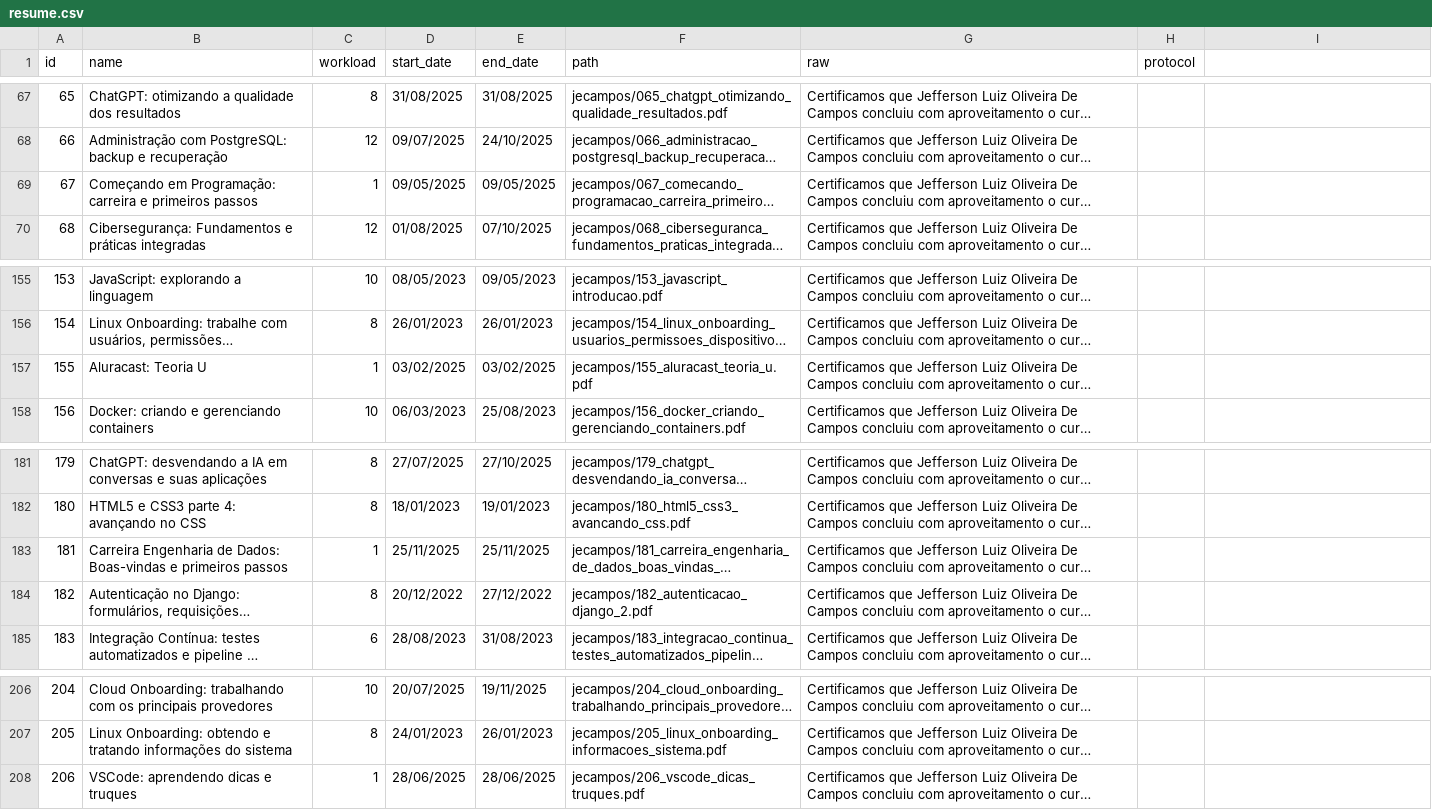
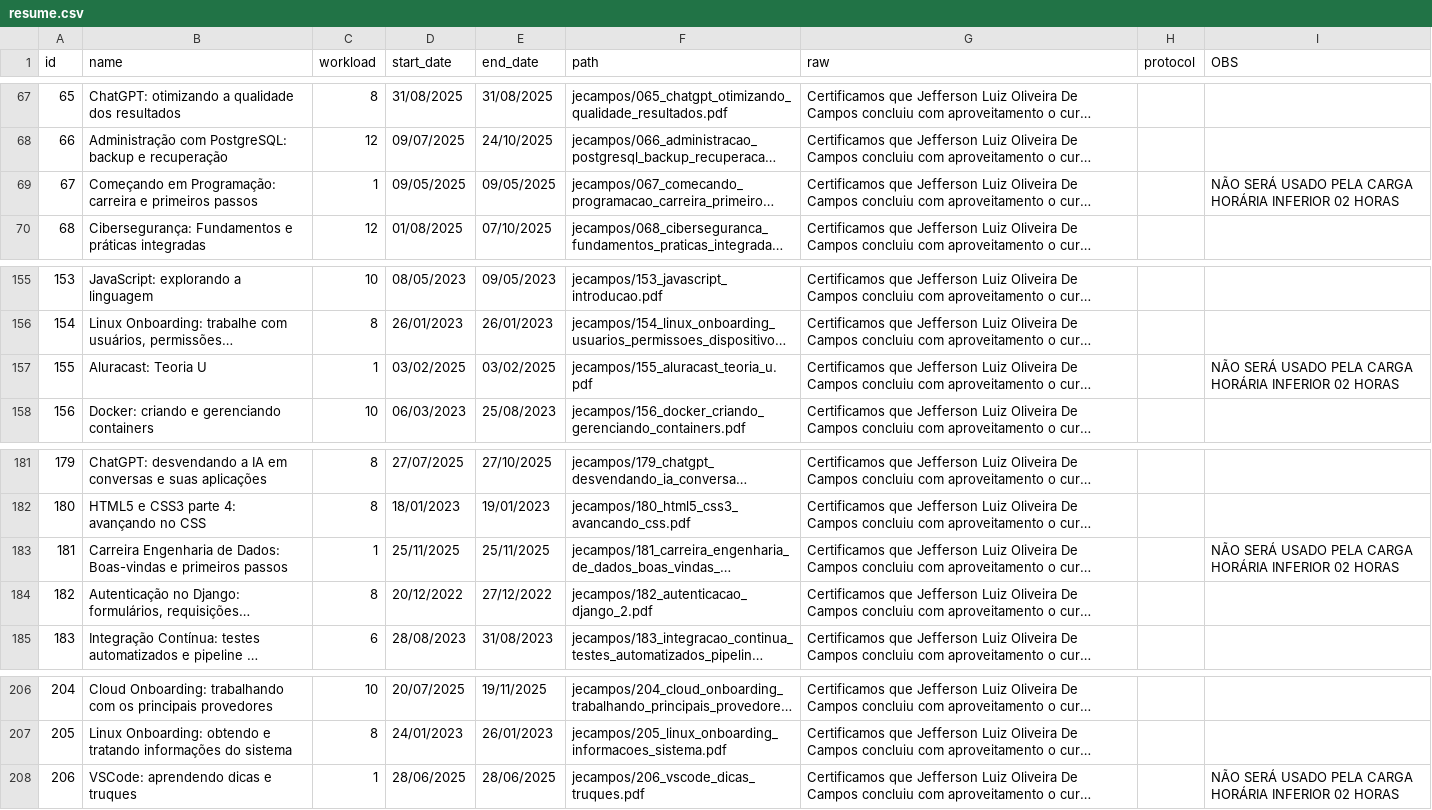
Before and after one commit to foguinhoperuca/alura_certificate_manager, a CSV file: certificates/jecampos/resume.csv, drawn as a sheet; only a part is shown, gaps mark what is left out; long unchanged cells end in …; the diff names each change by its address in the sheet, - before the commit and + after, or states it on an @@ line.

```diff
--- a/certificates/jecampos/resume.csv
+++ b/certificates/jecampos/resume.csv
-I1: (empty)
+I1: OBS
-I69 (OBS): (empty)
+I69 (OBS): NÃO SERÁ USADO PELA CARGA HORÁRIA INFERIOR 02 HORAS
-I157 (OBS): (empty)
+I157 (OBS): NÃO SERÁ USADO PELA CARGA HORÁRIA INFERIOR 02 HORAS
-I183 (OBS): (empty)
+I183 (OBS): NÃO SERÁ USADO PELA CARGA HORÁRIA INFERIOR 02 HORAS
-I208 (OBS): (empty)
+I208 (OBS): NÃO SERÁ USADO PELA CARGA HORÁRIA INFERIOR 02 HORAS
```
Also changed, not shown: 26 other files.
